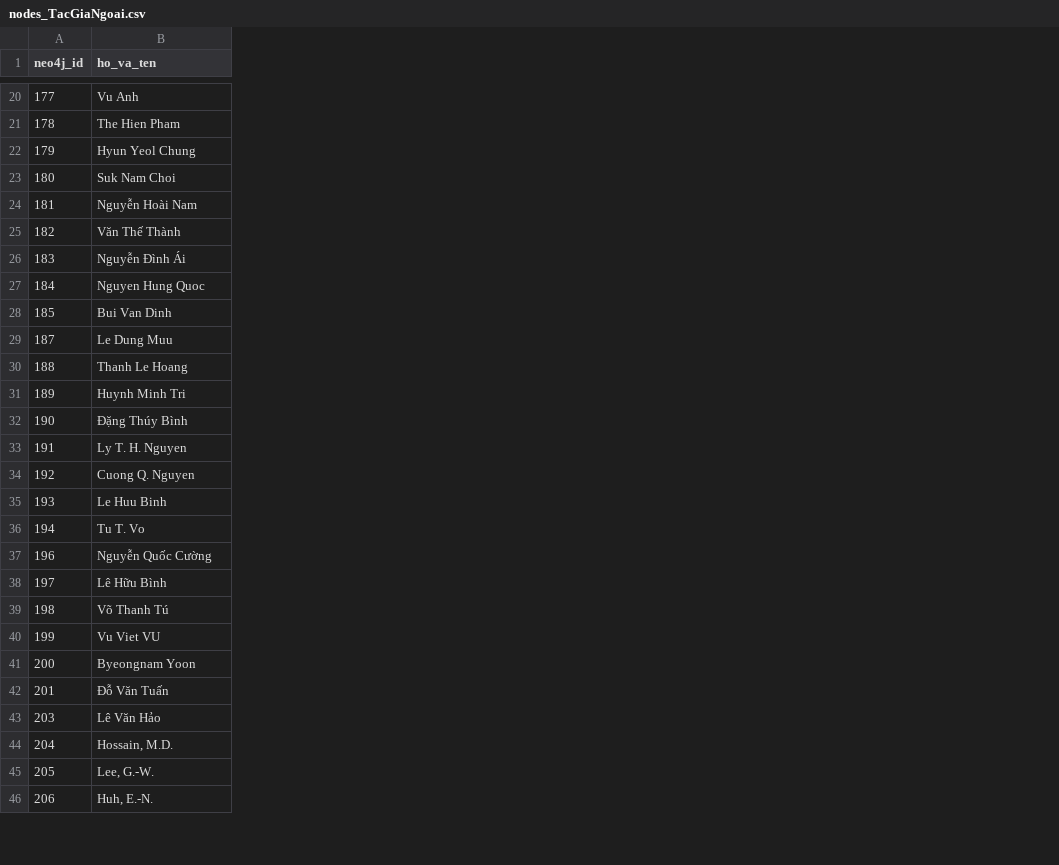
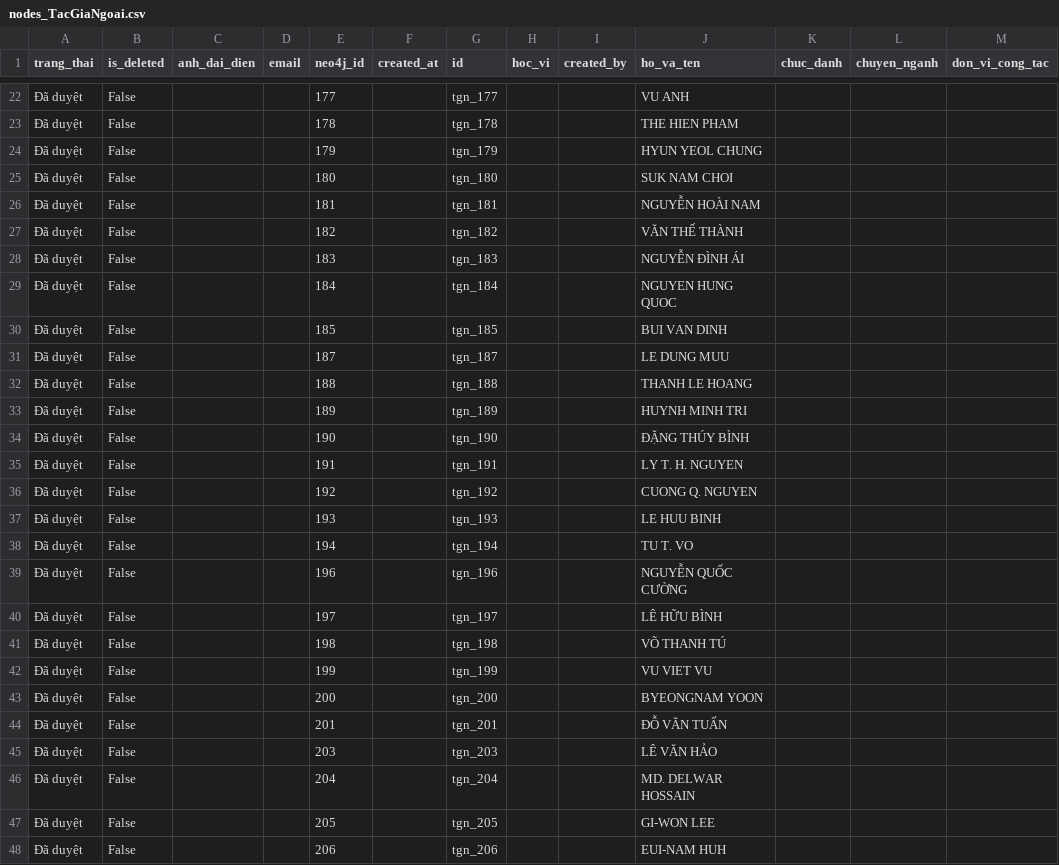
Before and after one commit to doanthanhtu220604/research-graph-system, a CSV file: neo4j_export/nodes_TacGiaNgoai.csv, drawn as a sheet; only a part is shown, gaps mark what is left out; addresses are those after the commit; the diff covers the shown part only; the diff names each change by its address in the sheet, - before the commit and + after, or states it on an @@ line.

```diff
--- a/neo4j_export/nodes_TacGiaNgoai.csv
+++ b/neo4j_export/nodes_TacGiaNgoai.csv
+column A (trang_thai), rows 22-48: all Đã duyệt
+column B (is_deleted), rows 22-48: all False
+column C (anh_dai_dien), empty
+column D (email), empty
+column F (created_at), empty
+column G (id), rows 22-48: tgn_177 | tgn_178 | tgn_179 | tgn_180 | tgn_181 | tgn_182 | tgn_183 | tgn_184 | tgn_185 | tgn_187 | tgn_188 | tgn_189 | tgn_190 | tgn_191 | tgn_192 | tgn_193 | tgn_194 | tgn_196 | tgn_197 | tgn_198 | tgn_199 | tgn_200 | tgn_201 | tgn_203 | tgn_204 | tgn_205 | tgn_206
+column H (hoc_vi), empty
+column I (created_by), empty
+column K (chuc_danh), empty
+column L (chuyen_nganh), empty
+column M (don_vi_cong_tac), empty
-J22 (ho_va_ten): Vu Anh
+J22 (ho_va_ten): VU ANH
-J23 (ho_va_ten): The Hien Pham
+J23 (ho_va_ten): THE HIEN PHAM
-J24 (ho_va_ten): Hyun Yeol Chung
+J24 (ho_va_ten): HYUN YEOL CHUNG
-J25 (ho_va_ten): Suk Nam Choi
+J25 (ho_va_ten): SUK NAM CHOI
-J26 (ho_va_ten): Nguyễn Hoài Nam
+J26 (ho_va_ten): NGUYỄN HOÀI NAM
-J27 (ho_va_ten): Văn Thế Thành
+J27 (ho_va_ten): VĂN THẾ THÀNH
-J28 (ho_va_ten): Nguyễn Đình Ái
+J28 (ho_va_ten): NGUYỄN ĐÌNH ÁI
-J29 (ho_va_ten): Nguyen Hung Quoc
+J29 (ho_va_ten): NGUYEN HUNG QUOC
-J30 (ho_va_ten): Bui Van Dinh
+J30 (ho_va_ten): BUI VAN DINH
-J31 (ho_va_ten): Le Dung Muu
+J31 (ho_va_ten): LE DUNG MUU
-J32 (ho_va_ten): Thanh Le Hoang
+J32 (ho_va_ten): THANH LE HOANG
-J33 (ho_va_ten): Huynh Minh Tri
+J33 (ho_va_ten): HUYNH MINH TRI
-J34 (ho_va_ten): Đặng Thúy Bình
+J34 (ho_va_ten): ĐẶNG THÚY BÌNH
-J35 (ho_va_ten): Ly T. H. Nguyen
+J35 (ho_va_ten): LY T. H. NGUYEN
-J36 (ho_va_ten): Cuong Q. Nguyen
+J36 (ho_va_ten): CUONG Q. NGUYEN
-J37 (ho_va_ten): Le Huu Binh
+J37 (ho_va_ten): LE HUU BINH
-J38 (ho_va_ten): Tu T. Vo
+J38 (ho_va_ten): TU T. VO
-J39 (ho_va_ten): Nguyễn Quốc Cường
+J39 (ho_va_ten): NGUYỄN QUỐC CƯỜNG
-J40 (ho_va_ten): Lê Hữu Bình
+J40 (ho_va_ten): LÊ HỮU BÌNH
-J41 (ho_va_ten): Võ Thanh Tú
+J41 (ho_va_ten): VÕ THANH TÚ
-J42 (ho_va_ten): Vu Viet VU
+J42 (ho_va_ten): VU VIET VU
-J43 (ho_va_ten): Byeongnam Yoon
+J43 (ho_va_ten): BYEONGNAM YOON
-J44 (ho_va_ten): Đỗ Văn Tuấn
+J44 (ho_va_ten): ĐỖ VĂN TUẤN
-J45 (ho_va_ten): Lê Văn Hảo
+J45 (ho_va_ten): LÊ VĂN HẢO
-J46 (ho_va_ten): Hossain, M.D.
+J46 (ho_va_ten): MD. DELWAR HOSSAIN
-J47 (ho_va_ten): Lee, G.-W.
+J47 (ho_va_ten): GI-WON LEE
-J48 (ho_va_ten): Huh, E.-N.
+J48 (ho_va_ten): EUI-NAM HUH
```
Also changed, not shown: 12 added rows, 1 removed row and 25 edited cells elsewhere in this file, neo4j_export/nodes_DeTaiNghienCuu.csv, neo4j_export/nodes_GiangVien.csv, 21 other files.
